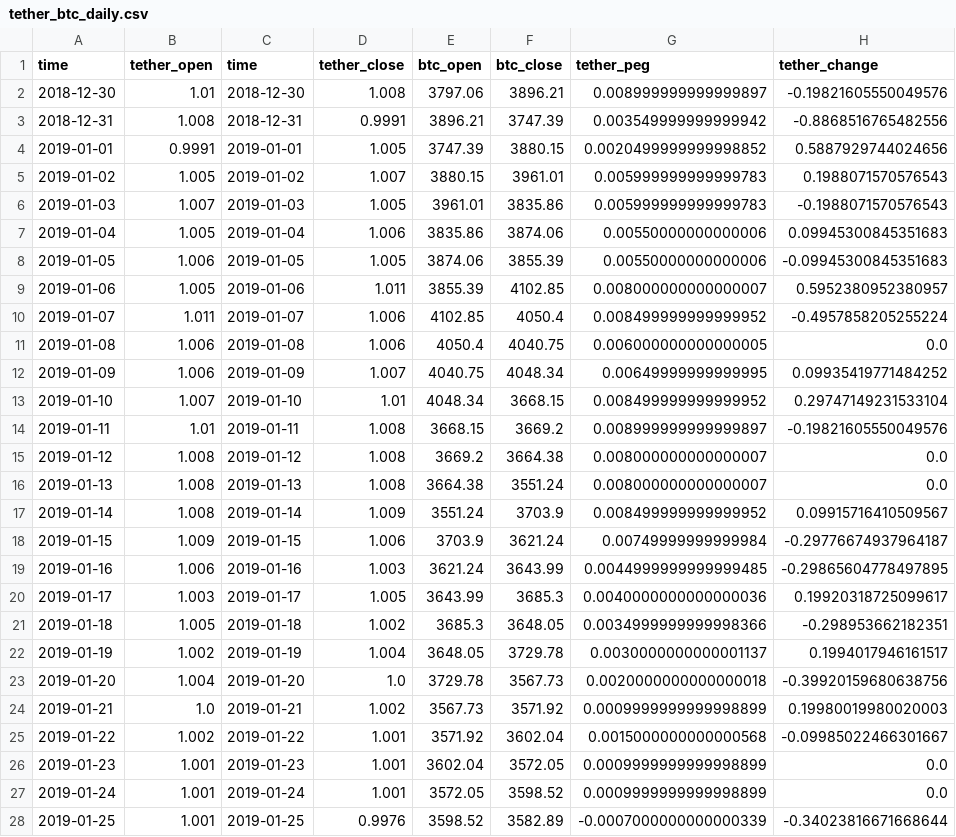
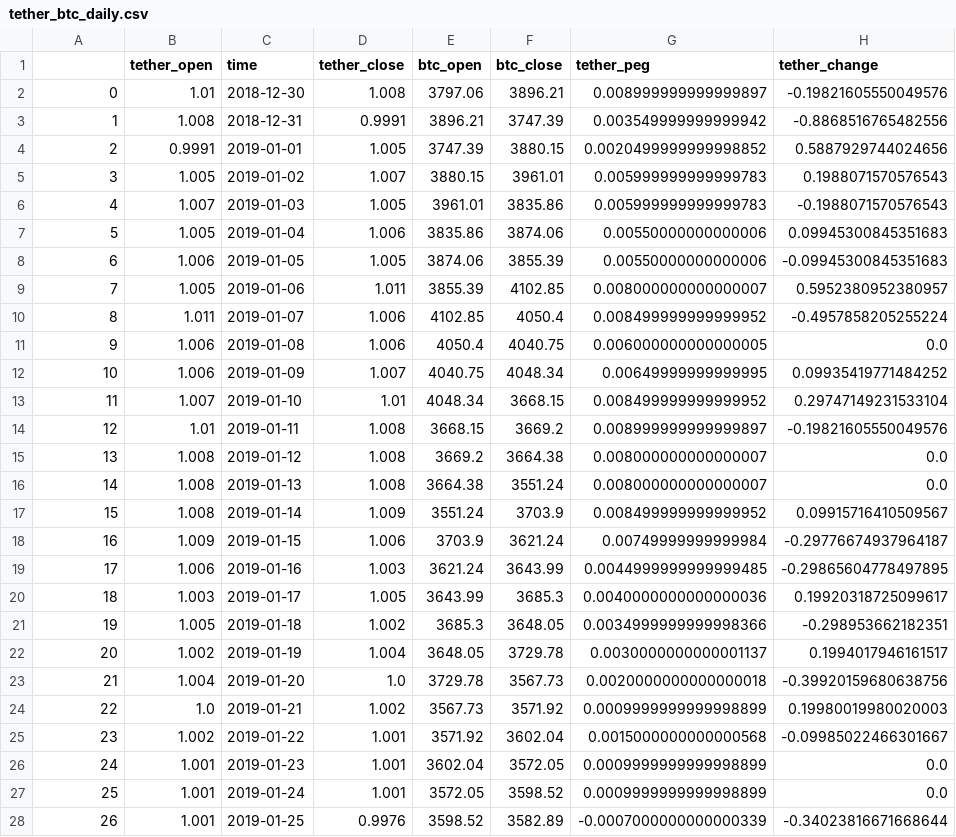
Before and after one commit to bennettftomlin/bitcoin_tether_price_analysis, a CSV file: tether_btc_daily.csv, drawn as a sheet; only a part is shown; the diff covers the shown part only; the diff names each change by its address in the sheet, - before the commit and + after, or states it on an @@ line.

```diff
--- a/tether_btc_daily.csv
+++ b/tether_btc_daily.csv
-A1: time
+A1: (empty)
-A2: 2018-12-30
+A2: 0
-A3: 2018-12-31
+A3: 1
-A4: 2019-01-01
+A4: 2
-A5: 2019-01-02
+A5: 3
-A6: 2019-01-03
+A6: 4
-A7: 2019-01-04
+A7: 5
-A8: 2019-01-05
+A8: 6
-A9: 2019-01-06
+A9: 7
-A10: 2019-01-07
+A10: 8
-A11: 2019-01-08
+A11: 9
-A12: 2019-01-09
+A12: 10
-A13: 2019-01-10
+A13: 11
-A14: 2019-01-11
+A14: 12
-A15: 2019-01-12
+A15: 13
-A16: 2019-01-13
+A16: 14
-A17: 2019-01-14
+A17: 15
-A18: 2019-01-15
+A18: 16
-A19: 2019-01-16
+A19: 17
-A20: 2019-01-17
+A20: 18
-A21: 2019-01-18
+A21: 19
-A22: 2019-01-19
+A22: 20
-A23: 2019-01-20
+A23: 21
-A24: 2019-01-21
+A24: 22
-A25: 2019-01-22
+A25: 23
-A26: 2019-01-23
+A26: 24
-A27: 2019-01-24
+A27: 25
-A28: 2019-01-25
+A28: 26
```
Also changed, not shown: 164 edited cells elsewhere in this file, 1 other file.
